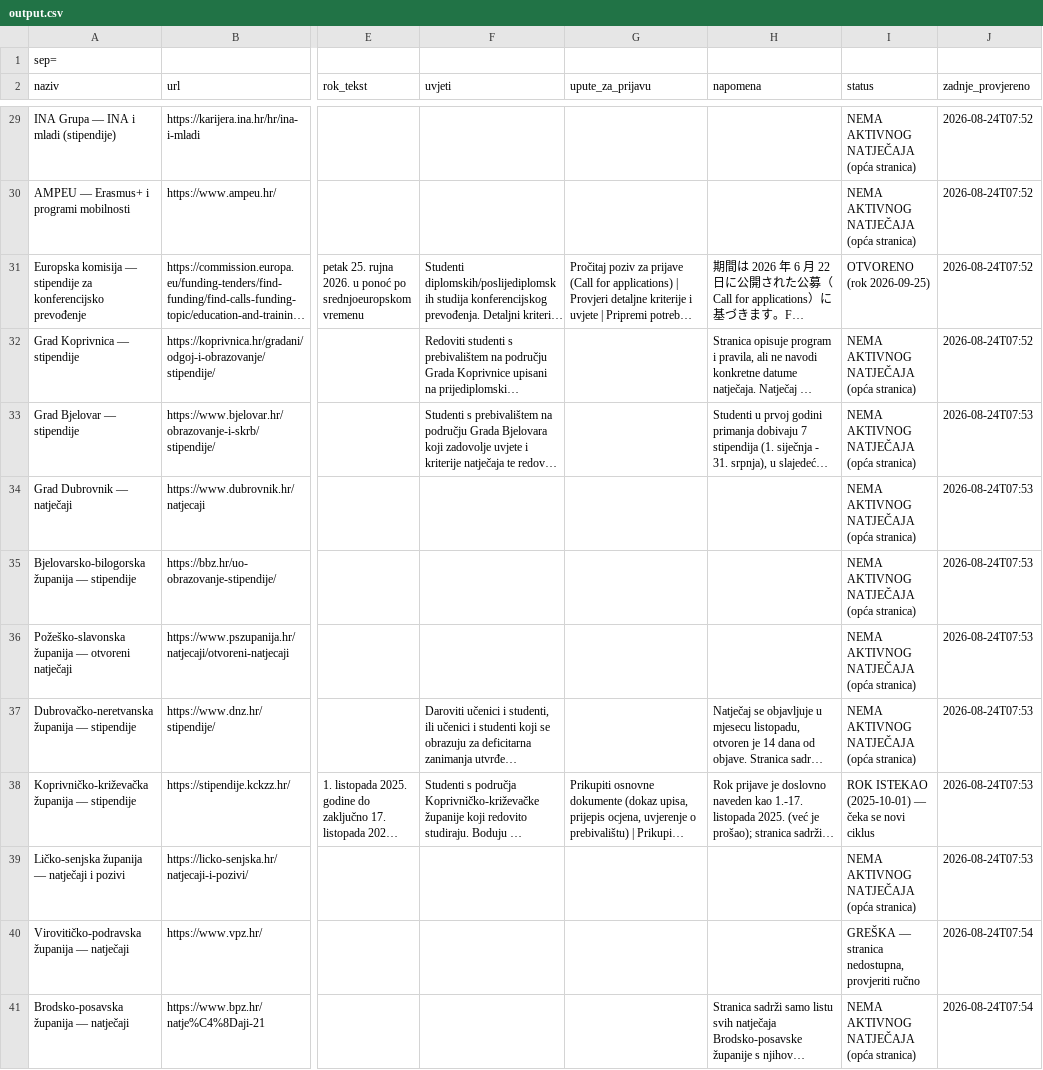
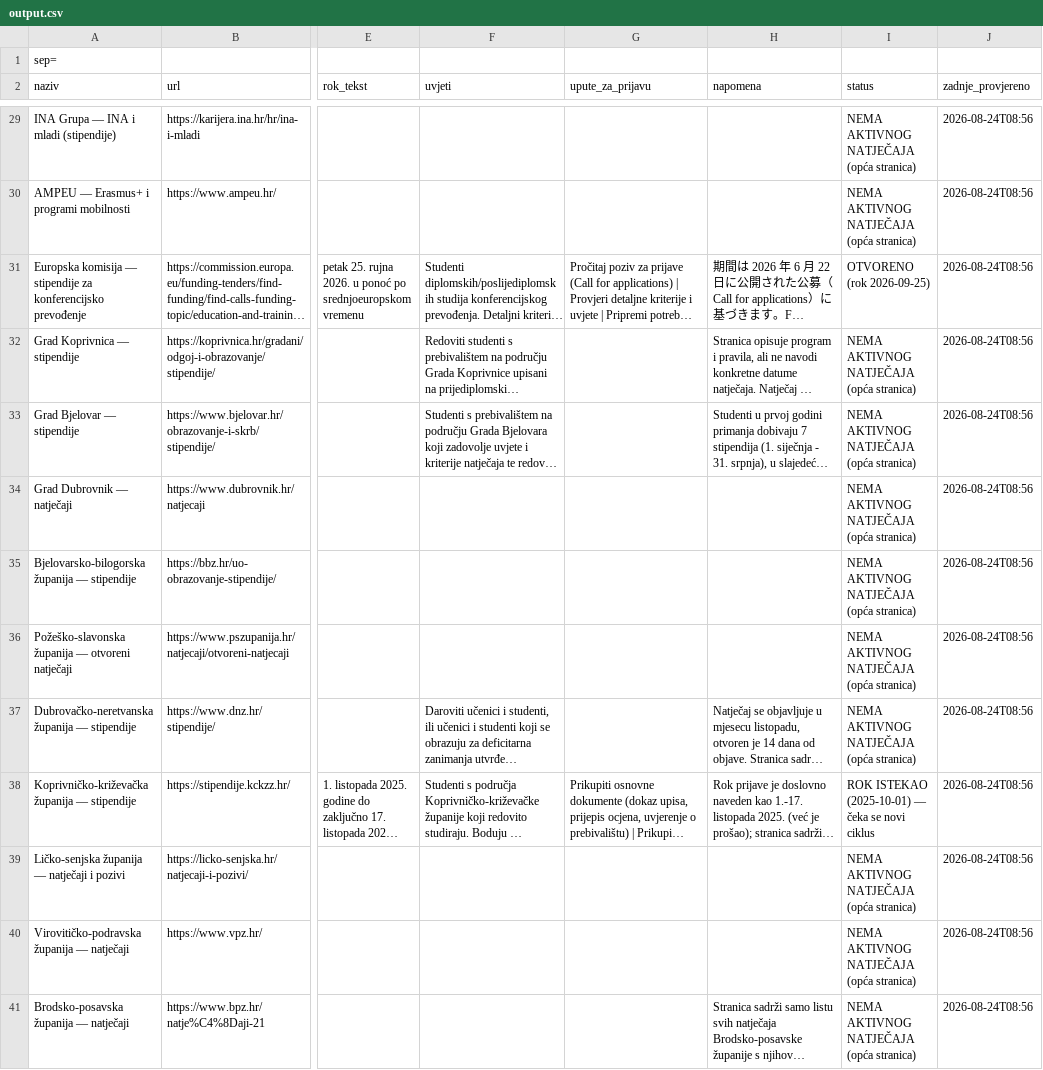
Before and after one commit to hunjeke/stipendije, a CSV file: output.csv, drawn as a sheet; only a part is shown, gaps mark what is left out; long unchanged cells end in …; the diff covers the shown part only; the diff names each change by its address in the sheet, - before the commit and + after, or states it on an @@ line.

```diff
--- a/output.csv
+++ b/output.csv
-J29:J32 (zadnje_provjereno): 2026-08-24T07:52
+J29:J32 (zadnje_provjereno): 2026-08-24T08:56
-J33:J39 (zadnje_provjereno): 2026-08-24T07:53
+J33:J39 (zadnje_provjereno): 2026-08-24T08:56
-I40 (status): GREŠKA — stranica nedostupna, provjeriti ručno
+I40 (status): NEMA AKTIVNOG NATJEČAJA (opća stranica)
-J40:J41 (zadnje_provjereno): 2026-08-24T07:54
+J40:J41 (zadnje_provjereno): 2026-08-24T08:56
```
Also changed, not shown: 56 edited cells elsewhere in this file, 26 other files.
